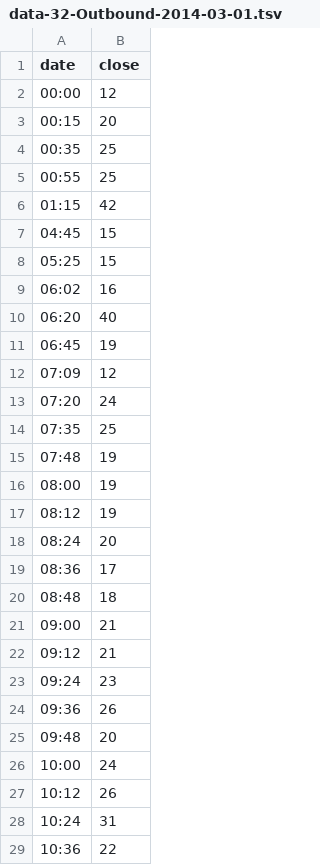
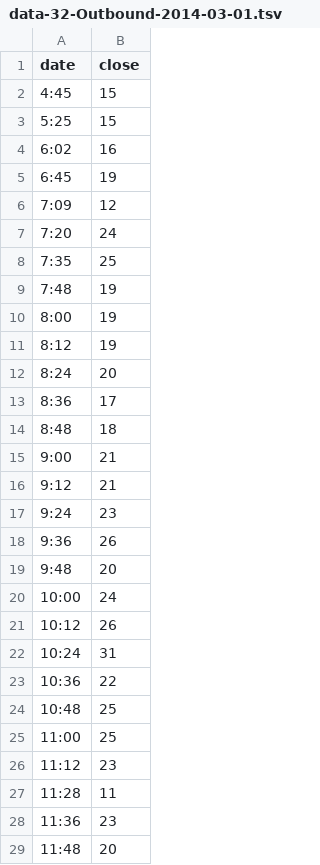
Before and after one commit to BU-EC500-SP15/mbta-busses, a TSV file: Visualizations/lineCharts/data-32-Outbound-2014-03-01.tsv, drawn as a sheet; only a part is shown; the shorter side is filled out with more unchanged rows; the diff covers the shown part only.

```diff
--- a/Visualizations/lineCharts/data-32-Outbound-2014-03-01.tsv
+++ b/Visualizations/lineCharts/data-32-Outbound-2014-03-01.tsv
@@ -1,26 +1,20 @@
 date	close
-00:00	12
-00:15	20
-00:35	25
-00:55	25
-01:15	42
-04:45	15
-05:25	15
-06:02	16
-06:20	40
-06:45	19
-07:09	12
-07:20	24
-07:35	25
-07:48	19
-08:00	19
-08:12	19
-08:24	20
-08:36	17
-08:48	18
-09:00	21
-09:12	21
-09:24	23
-09:36	26
-09:48	20
+4:45	15
+5:25	15
+6:02	16
+6:45	19
+7:09	12
+7:20	24
+7:35	25
+7:48	19
+8:00	19
+8:12	19
+8:24	20
+8:36	17
+8:48	18
+9:00	21
+9:12	21
+9:24	23
+9:36	26
+9:48	20
 10:00	24
```
Also changed, not shown: 1 removed row elsewhere in this file, Visualizations/lineCharts/data-111-Outbound-2014-03-01.tsv, Visualizations/lineCharts/data-28-Inbound-2014-03-01.tsv, 19 other files.
